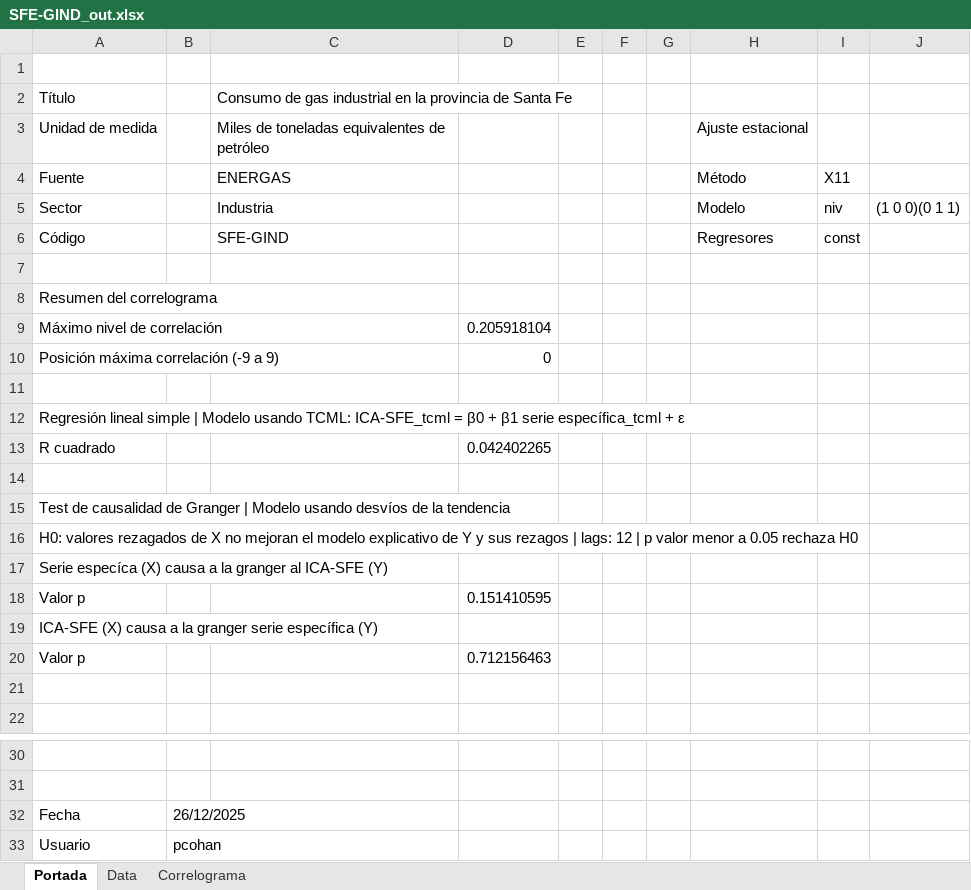
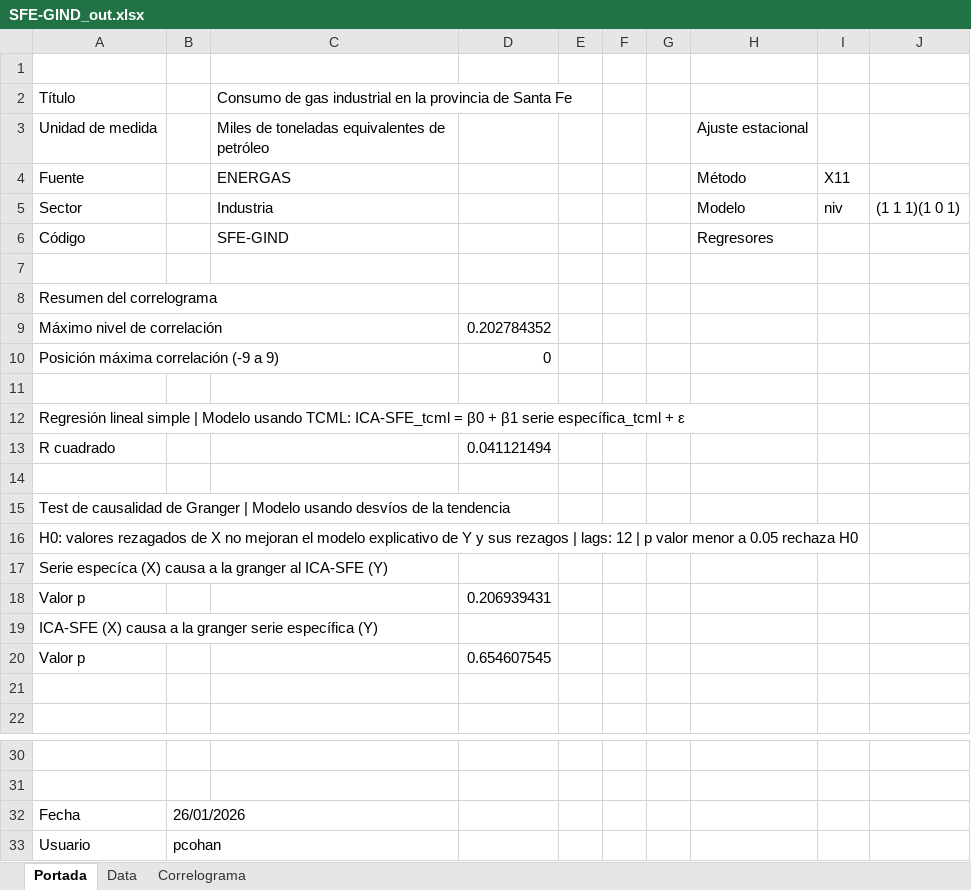
Before and after one commit to CES-BCSF/ces-bcsf.github.io, an Excel workbook: web_ces/indicadores/SFE-GIND_out.xlsx, sheet Portada, drawn as a sheet; only a part is shown, gaps mark what is left out; values as stored, in another font and other column widths than the file's, no borders; the diff names each change by its address in the sheet, - before the commit and + after, or states it on an @@ line.

```diff
--- a/web_ces/indicadores/SFE-GIND_out.xlsx (sheet Portada)
+++ b/web_ces/indicadores/SFE-GIND_out.xlsx (sheet Portada)
-J5: (1 0 0)(0 1 1)
+J5: (1 1 1)(1 0 1)
-I6: const
+I6: (empty)
-D9: 0.205918104
+D9: 0.202784352
-D13: 0.042402265
+D13: 0.041121494
-D18: 0.151410595
+D18: 0.206939431
-D20: 0.712156463
+D20: 0.654607545
-B32: 26/12/2025
+B32: 26/01/2026
```
Also changed, not shown: sheet Data, sheet Correlograma, 2 other files.
